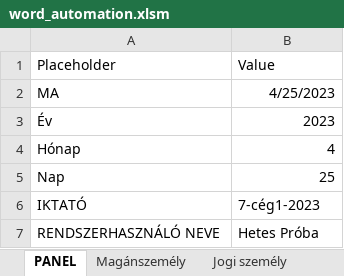
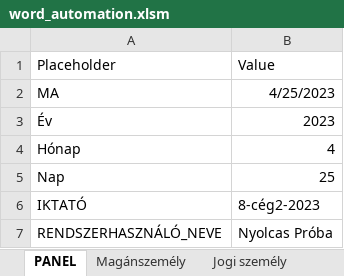
Before and after one commit to ErnstRobert/AUTOMATA, an Excel workbook: word_automation/word_automation.xlsm, sheet PANEL, drawn as a sheet; values as stored, in another font and other column widths than the file's, no borders; charts and pictures not drawn; removed rows and columns are numbered as before the commit, all else as after; the diff names each change by its address in the sheet, - before the commit and + after, or states it on an @@ line.

Commit message:
make export to word work

```diff
--- a/word_automation/word_automation.xlsm (sheet PANEL)
+++ b/word_automation/word_automation.xlsm (sheet PANEL)
-B6: 7-cég1-2023
+B6: 8-cég2-2023
-row 7: RENDSZERHASZNÁLÓ NEVE | Hetes Próba
+row 7: RENDSZERHASZNÁLÓ_NEVE | Nyolcas Próba
```
Also changed, not shown: charts or pictures, 6 other files.
